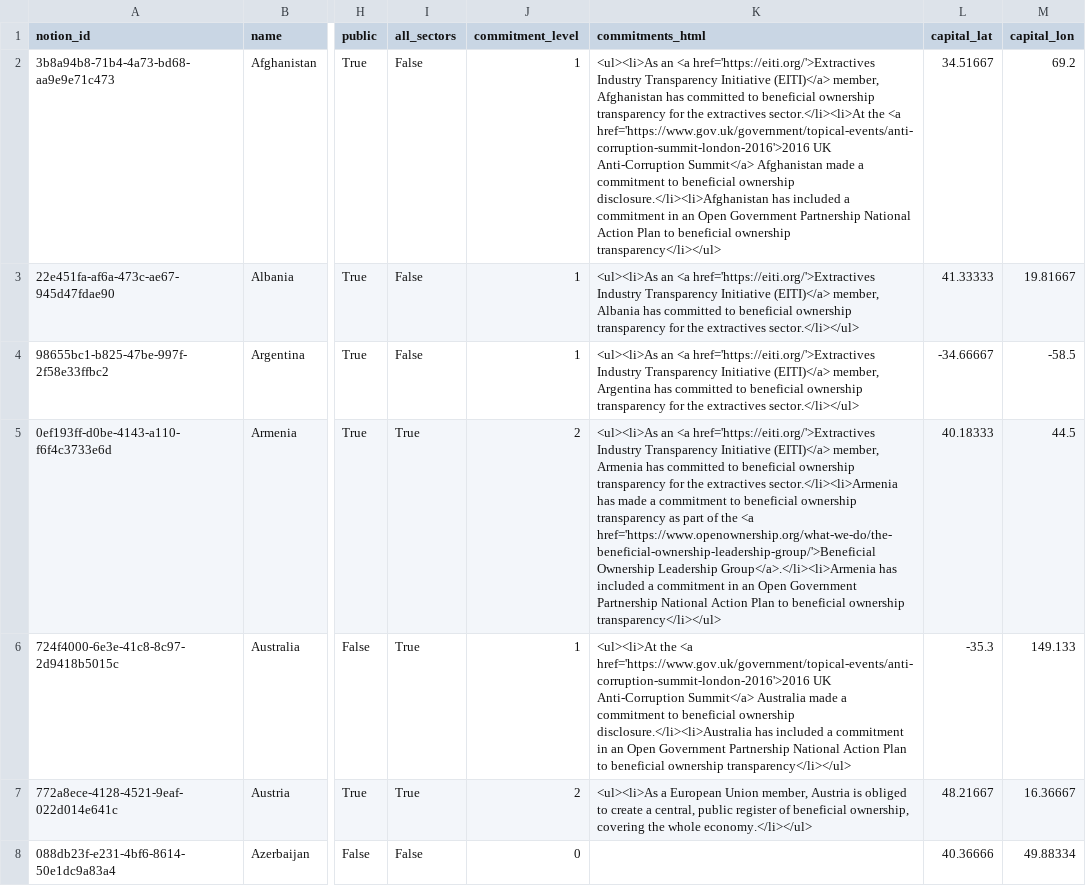
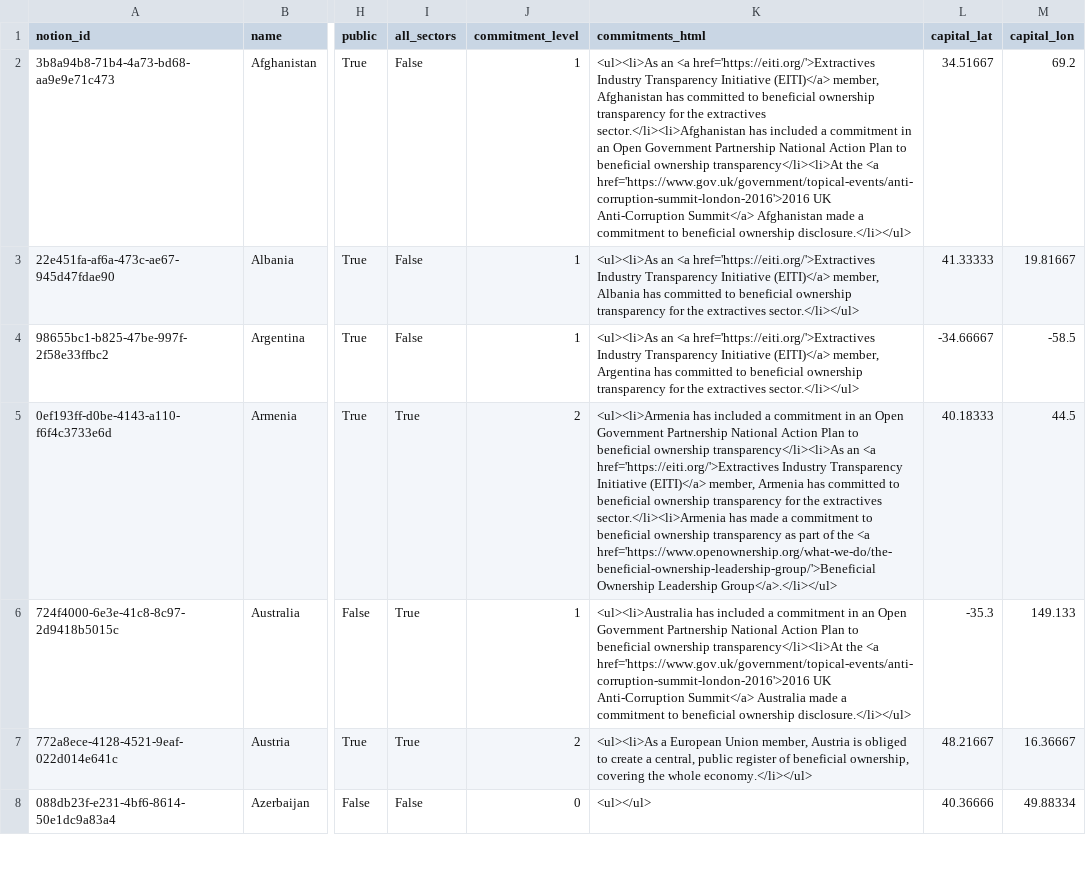
Before and after one commit to openownership/openownership.beta, a CSV file: _data/countries.csv, drawn as a sheet; only a part is shown, gaps mark what is left out; the diff covers the shown part only; the diff names each change by its address in the sheet, - before the commit and + after, or states it on an @@ line.

Commit message:
Update map page to use commitment tracker from Notion

```diff
--- a/_data/countries.csv
+++ b/_data/countries.csv
-K2 (commitments_html): …the extractives sector.</li><li>At the <a href='https://www.gov.uk/government/topical-events/anti-corruption-summit-london-2016'>2016 UK Anti-Corruption Summit</a> Afghanistan made a commitment to beneficial ownership disclosure.</li><li>Afghanistan has included a commitment in an Open Government Partnership National Action Plan to beneficial ownership transparency</li></ul>
+K2 (commitments_html): …the extractives sector.</li><li>Afghanistan has included a commitment in an Open Government Partnership National Action Plan to beneficial ownership transparency</li><li>At the <a href='https://www.gov.uk/government/topical-events/anti-corruption-summit-london-2016'>2016 UK Anti-Corruption Summit</a> Afghanistan made a commitment to beneficial ownership disclosure.</li></ul>
-K5 (commitments_html): <ul><li>As an <a href='https://eiti.org/'>Extractives Industry Transparency Initiative (EITI)</a> member, Armenia has committed to beneficial ownership transparency for the extractives sector.</li><li>Armenia has made a commitment to beneficial ownership transparency as part of the <a href='https://www.openownership.org/what-we-do/the-beneficial-ownership-leadership-group/'>Beneficial Ownership Leadership Group</a>.</li><li>Armenia has included a commitment in an Open Government Partnership National Action Plan to beneficial ownership transparency</li></ul>
+K5 (commitments_html): <ul><li>Armenia has included a commitment in an Open Government Partnership National Action Plan to beneficial ownership transparency</li><li>As an <a href='https://eiti.org/'>Extractives Industry Transparency Initiative (EITI)</a> member, Armenia has committed to beneficial ownership transparency for the extractives sector.</li><li>Armenia has made a commitment to beneficial ownership transparency as part of the <a href='https://www.openownership.org/what-we-do/the-beneficial-ownership-leadership-group/'>Beneficial Ownership Leadership Group</a>.</li></ul>
-K6 (commitments_html): <ul><li>At the <a href='https://www.gov.uk/government/topical-events/anti-corruption-summit-london-2016'>2016 UK Anti-Corruption Summit</a> Australia made a commitment to beneficial ownership disclosure.</li><li>Australia has included a commitment in an Open Government Partnership National Action Plan to beneficial ownership transparency</li></ul>
+K6 (commitments_html): <ul><li>Australia has included a commitment in an Open Government Partnership National Action Plan to beneficial ownership transparency</li><li>At the <a href='https://www.gov.uk/government/topical-events/anti-corruption-summit-london-2016'>2016 UK Anti-Corruption Summit</a> Australia made a commitment to beneficial ownership disclosure.</li></ul>
-K8 (commitments_html): (empty)
+K8 (commitments_html): <ul></ul>
```
Also changed, not shown: 32 edited cells elsewhere in this file, _data/regimes.csv, 1 other file.
